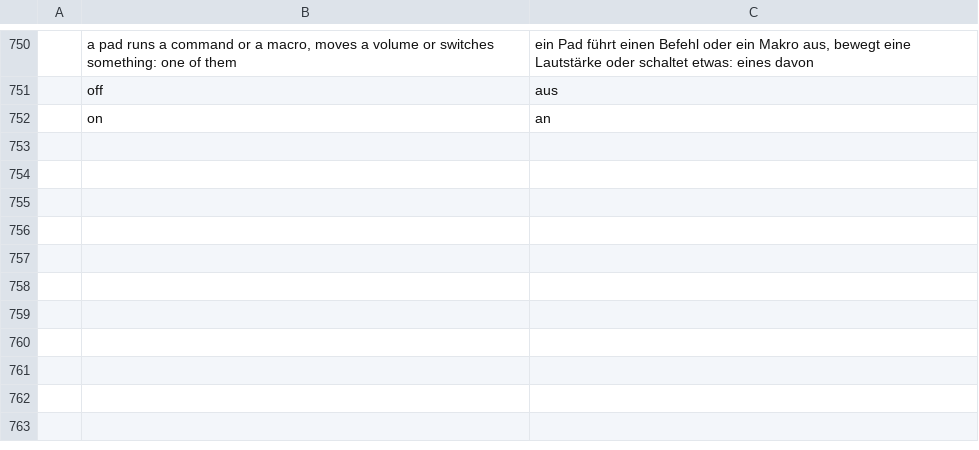
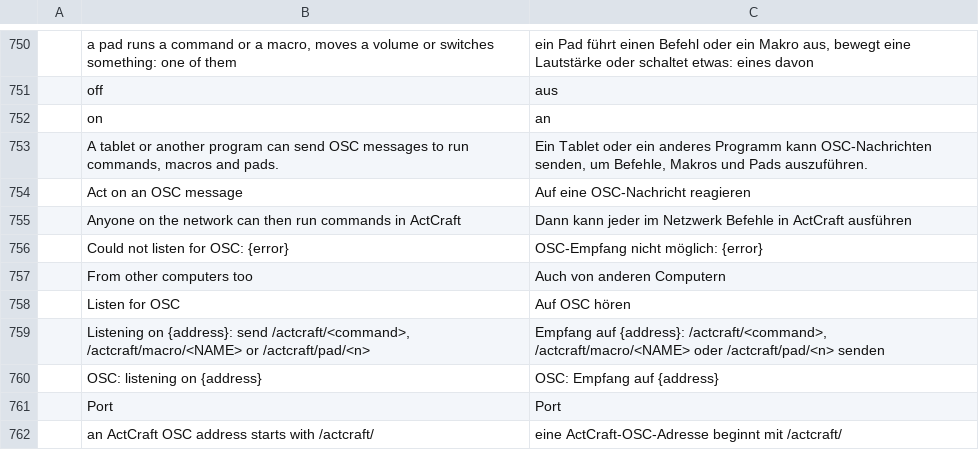
Before and after one commit to actcraftlive/ActCraft, a TSV file: crates/actcraft-ui/i18n/de.tsv, drawn as a sheet; only a part is shown, gaps mark what is left out; the diff names each change by its address in the sheet, - before the commit and + after, or states it on an @@ line.

Commit message:
OSC remote control: commands, macros and pads from OSC messages (#49)
ActCraft listens for Open Sound Control on a UDP port chosen in
Settings > MIDI (this computer only unless other computers are allowed).
/actcraft/<command id> runs a command that needs nothing more,
/actcraft/macro/<NAME> a macro and /actcraft/pad/<n> a pad; a first value
of 0 or less (a button let go) does nothing. osc.trigger acts as if a
message came in. Messages are decoded with rosc (MIT OR Apache-2.0);
bundles are opened to a bounded depth and the queue is bounded.

```diff
--- a/crates/actcraft-ui/i18n/de.tsv
+++ b/crates/actcraft-ui/i18n/de.tsv
+row 753:  | A tablet or another program can send OSC messages to run commands, macros and pads. | Ein Tablet oder ein anderes Programm kann OSC-Nachrichten senden, um Befehle, Makros und Pads auszuführen.
+row 754:  | Act on an OSC message | Auf eine OSC-Nachricht reagieren
+row 755:  | Anyone on the network can then run commands in ActCraft | Dann kann jeder im Netzwerk Befehle in ActCraft ausführen
+row 756:  | Could not listen for OSC: {error} | OSC-Empfang nicht möglich: {error}
+row 757:  | From other computers too | Auch von anderen Computern
+row 758:  | Listen for OSC | Auf OSC hören
+row 759:  | Listening on {address}: send /actcraft/<command>, /actcraft/macro/<NAME> or /actcraft/pad/<n> | Empfang auf {address}: /actcraft/<command>, /actcraft/macro/<NAME> oder /actcraft/pad/<n> senden
+row 760:  | OSC: listening on {address} | OSC: Empfang auf {address}
+row 761:  | Port | Port
+row 762:  | an ActCraft OSC address starts with /actcraft/ | eine ActCraft-OSC-Adresse beginnt mit /actcraft/
```
Also changed, not shown: 15 other files.
